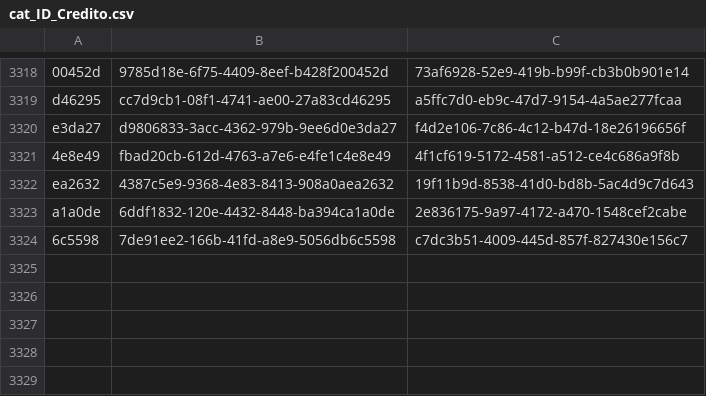
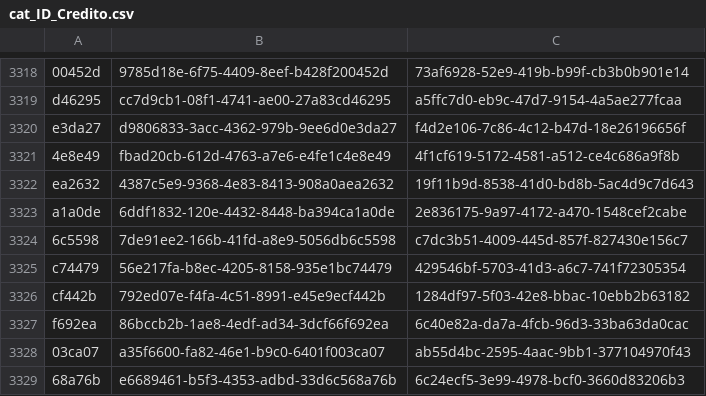
Before and after one commit to ErickdeMauleon/dashboard_streamlit, a CSV file: Data/cat_ID_Credito.csv, drawn as a sheet; only a part is shown, gaps mark what is left out.

Commit message:
committing files

```diff
--- a/Data/cat_ID_Credito.csv
+++ b/Data/cat_ID_Credito.csv
@@ -3324 +3324,6 @@ a1a0de,6ddf1832-120e-4432-8448-ba394ca1a0de,2e836175-9a97-4172-a470-1548cef2cabe
 6c5598,7de91ee2-166b-41fd-a8e9-5056db6c5598,c7dc3b51-4009-445d-857f-827430e156c7
+c74479,56e217fa-b8ec-4205-8158-935e1bc74479,429546bf-5703-41d3-a6c7-741f72305354
+cf442b,792ed07e-f4fa-4c51-8991-e45e9ecf442b,1284df97-5f03-42e8-bbac-10ebb2b63182
+f692ea,86bccb2b-1ae8-4edf-ad34-3dcf66f692ea,6c40e82a-da7a-4fcb-96d3-33ba63da0cac
+03ca07,a35f6600-fa82-46e1-b9c0-6401f003ca07,ab55d4bc-2595-4aac-9bb1-377104970f43
+68a76b,e6689461-b5f3-4353-adbd-33d6c568a76b,6c24ecf5-3e99-4978-bcf0-3660d83206b3
```
